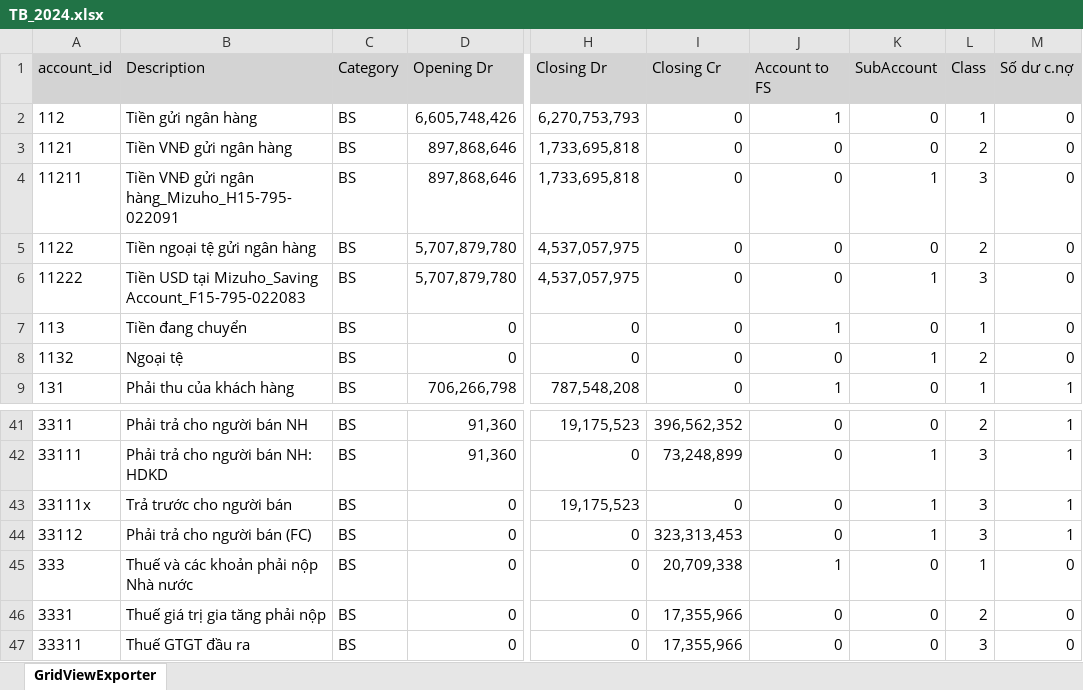
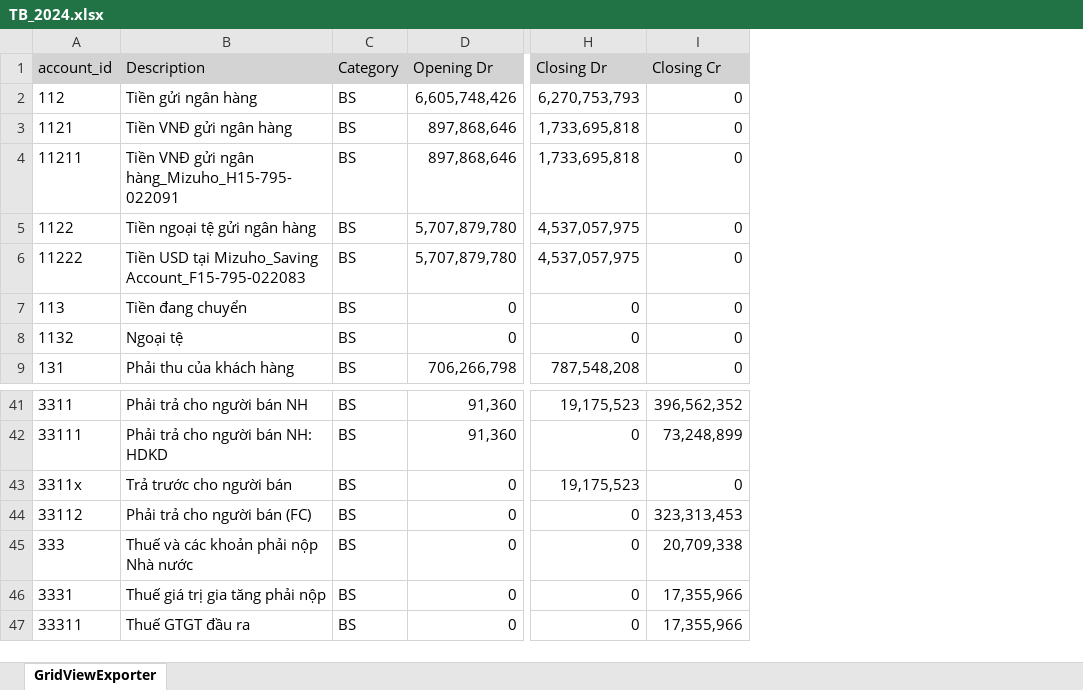
Before and after one commit to lehai0609/Planning_Agent_NDD, an Excel workbook: data/TB_2024.xlsx, sheet GridViewExporter, drawn as a sheet; only a part is shown, gaps mark what is left out; values as stored, in another font and other column widths than the file's, no borders; the diff names each change by its address in the sheet, - before the commit and + after, or states it on an @@ line.

```diff
--- a/data/TB_2024.xlsx (sheet GridViewExporter)
+++ b/data/TB_2024.xlsx (sheet GridViewExporter)
-column J (Account to FS), rows 2-9: 1 | 0 | 0 | 0 | 0 | 1 | 0 | 1; rows 41-47: 0 | 0 | 0 | 0 | 1 | 0 | 0
-column K (SubAccount), rows 2-9: 0 | 0 | 1 | 0 | 1 | 0 | 1 | 0; rows 41-47: 0 | 1 | 1 | 1 | 0 | 0 | 0
-column L (Class), rows 2-9: 1 | 2 | 3 | 2 | 3 | 1 | 2 | 1; rows 41-47: 2 | 3 | 3 | 3 | 1 | 2 | 3
-column M (Số dư c.nợ), rows 2-9: 0 | 0 | 0 | 0 | 0 | 0 | 0 | 1; rows 41-47: 1 | 1 | 1 | 1 | 0 | 0 | 0
-A43 (account_id): 33111x
+A43 (account_id): 3311x
```
Also changed, not shown: data/TB_2025.xlsx, templates/Income_Statement_Template.xlsx, 17 other files.
